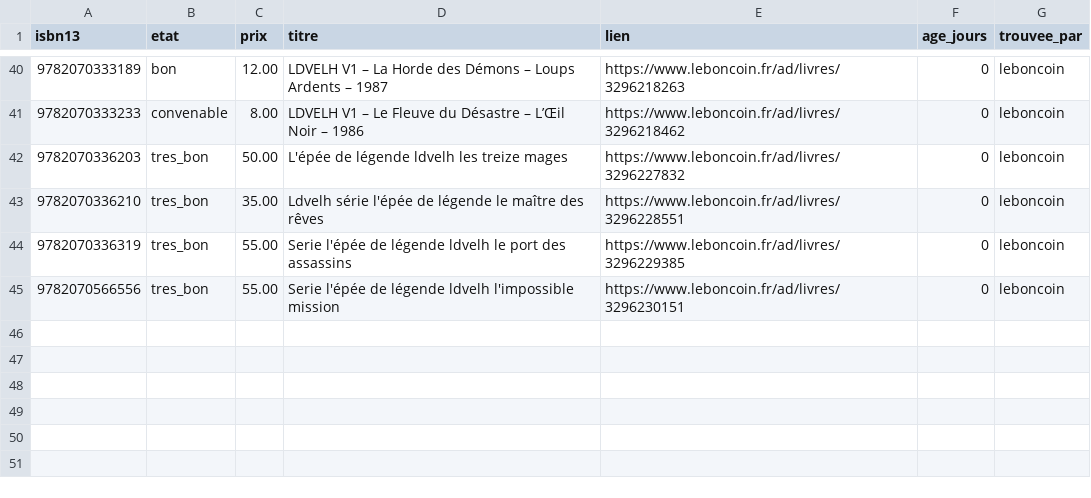
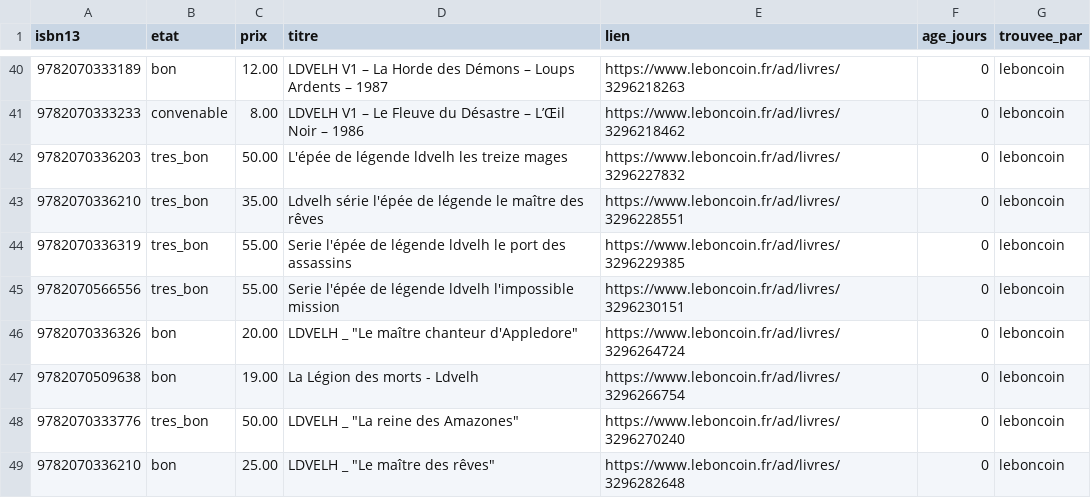
Before and after one commit to loliba92/LDVELH, a CSV file: data/raw/occasion/annonces-leboncoin-2026-10-27.csv, drawn as a sheet; only a part is shown, gaps mark what is left out.

Commit message:
Relevé Leboncoin (issue 200)

```diff
--- a/data/raw/occasion/annonces-leboncoin-2026-10-27.csv
+++ b/data/raw/occasion/annonces-leboncoin-2026-10-27.csv
@@ -45 +45,5 @@ isbn13,etat,prix,titre,lien,age_jours,trouvee_par
 9782070566556,tres_bon,55.00,Serie l'épée de légende ldvelh l'impossible mission,https://www.leboncoin.fr/ad/livres/3296230151,0,leboncoin
+9782070336326,bon,20.00,"LDVELH _ ""Le maître chanteur d'Appledore""",https://www.leboncoin.fr/ad/livres/3296264724,0,leboncoin
+9782070509638,bon,19.00,La Légion des morts - Ldvelh,https://www.leboncoin.fr/ad/livres/3296266754,0,leboncoin
+9782070333776,tres_bon,50.00,"LDVELH _ ""La reine des Amazones""",https://www.leboncoin.fr/ad/livres/3296270240,0,leboncoin
+9782070336210,bon,25.00,"LDVELH _ ""Le maître des rêves""",https://www.leboncoin.fr/ad/livres/3296282648,0,leboncoin
```
Also changed, not shown: data/raw/occasion/leboncoin-2026-10-27.csv, 10 other files.
